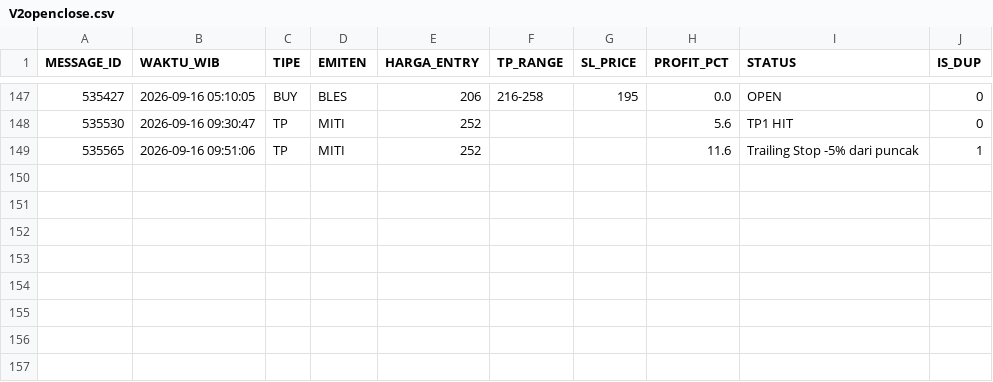
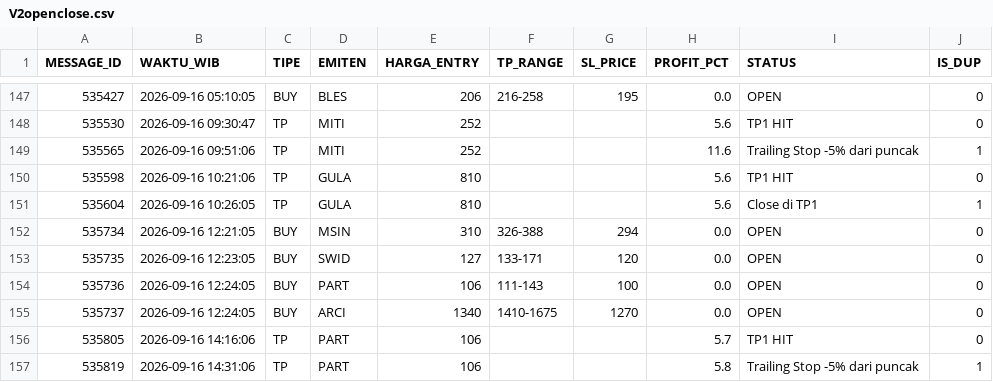
Before and after one commit to illusixTri/dashboard-rla, a CSV file: V2openclose.csv, drawn as a sheet; only a part is shown, gaps mark what is left out; the diff names each change by its address in the sheet, - before the commit and + after, or states it on an @@ line.

```diff
--- a/V2openclose.csv
+++ b/V2openclose.csv
+row 150: 535598 | 2026-09-16 10:21:06 | TP | GULA | 810 |  |  | 5.6 | TP1 HIT | 0
+row 151: 535604 | 2026-09-16 10:26:05 | TP | GULA | 810 |  |  | 5.6 | Close di TP1 | 1
+row 152: 535734 | 2026-09-16 12:21:05 | BUY | MSIN | 310 | 326-388 | 294 | 0.0 | OPEN | 0
+row 153: 535735 | 2026-09-16 12:23:05 | BUY | SWID | 127 | 133-171 | 120 | 0.0 | OPEN | 0
+row 154: 535736 | 2026-09-16 12:24:05 | BUY | PART | 106 | 111-143 | 100 | 0.0 | OPEN | 0
+row 155: 535737 | 2026-09-16 12:24:05 | BUY | ARCI | 1340 | 1410-1675 | 1270 | 0.0 | OPEN | 0
+row 156: 535805 | 2026-09-16 14:16:06 | TP | PART | 106 |  |  | 5.7 | TP1 HIT | 0
+row 157: 535819 | 2026-09-16 14:31:06 | TP | PART | 106 |  |  | 5.8 | Trailing Stop -5% dari puncak | 1
```
Also changed, not shown: portofolio_web.csv.
